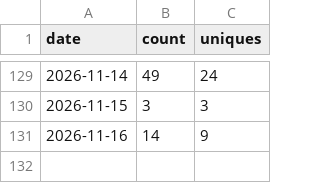
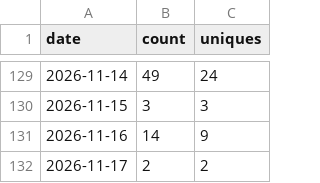
Before and after one commit to sanlanka/k8s-spark-jupyter-notebook, a CSV file: stats/clones.csv, drawn as a sheet; only a part is shown, gaps mark what is left out; the diff names each change by its address in the sheet, - before the commit and + after, or states it on an @@ line.

```diff
--- a/stats/clones.csv
+++ b/stats/clones.csv
+row 132: 2026-11-17 | 2 | 2
```
Also changed, not shown: stats/views.csv, 4 other files.
